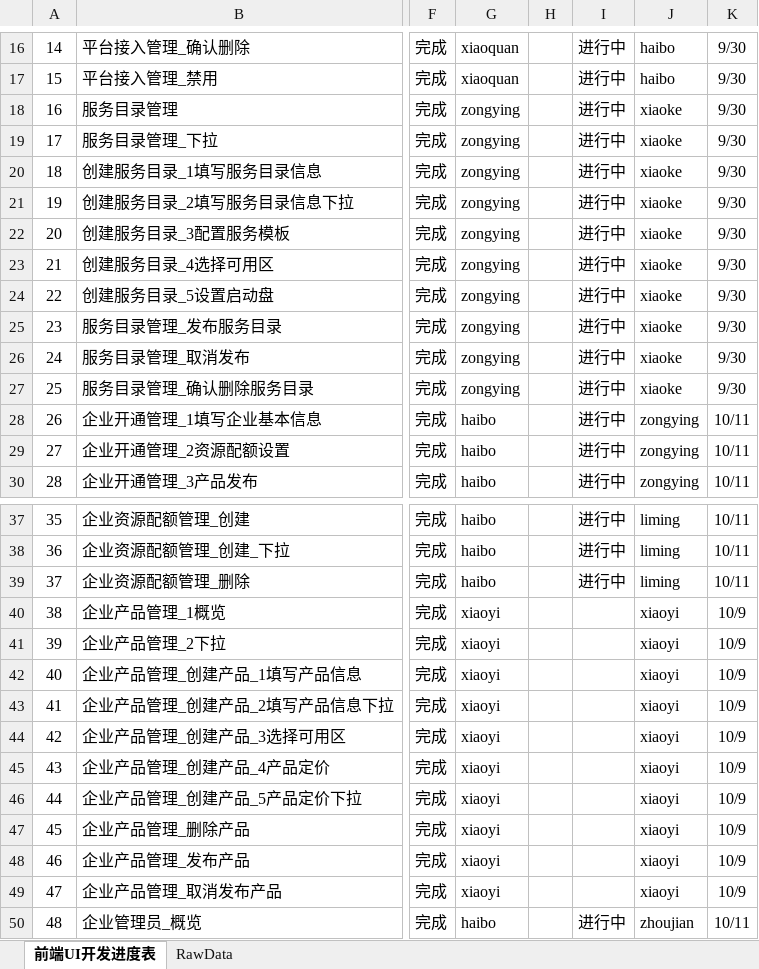
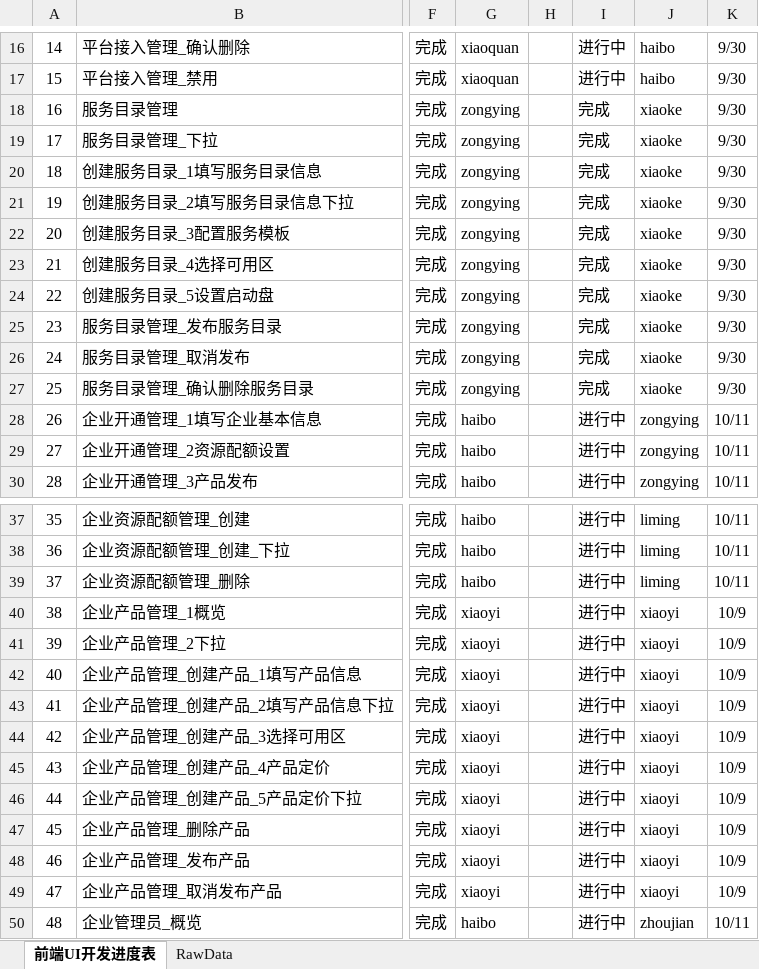
Before and after one commit to neighbourwang/angular, an Excel workbook: ES China CMP_前端UI开发进度跟踪.xlsx, sheet 前端UI开发进度表, drawn as a sheet; only a part is shown, gaps mark what is left out; values as stored, in another font and other column widths than the file's, no borders; conditional formats not drawn; the diff covers the shown part only; the diff names each change by its address in the sheet, - before the commit and + after, or states it on an @@ line.

```diff
--- a/ES China CMP_前端UI开发进度跟踪.xlsx (sheet 前端UI开发进度表)
+++ b/ES China CMP_前端UI开发进度跟踪.xlsx (sheet 前端UI开发进度表)
-I18:I27: 进行中
+I18:I27: 完成
-I40:I49: (empty)
+I40:I49: 进行中
```
Also changed, not shown: 4 edited cells elsewhere in this sheet, 26 other files.
